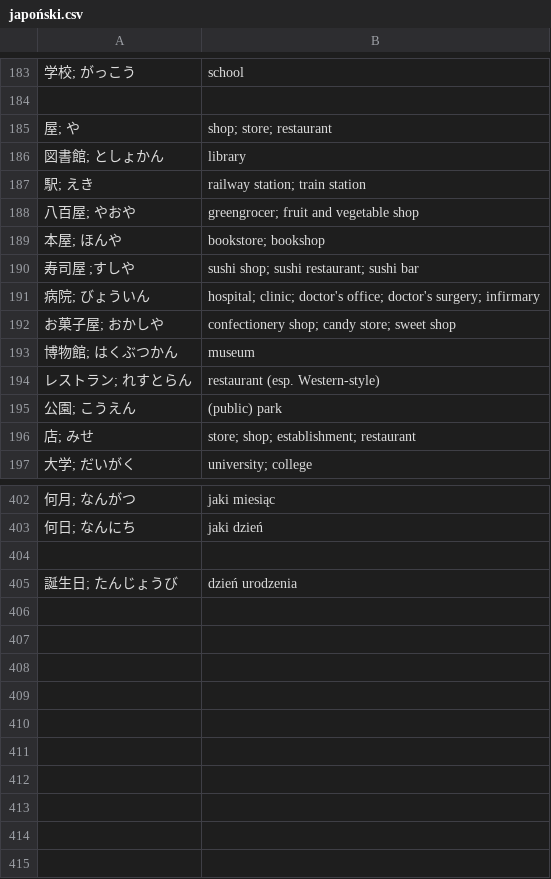
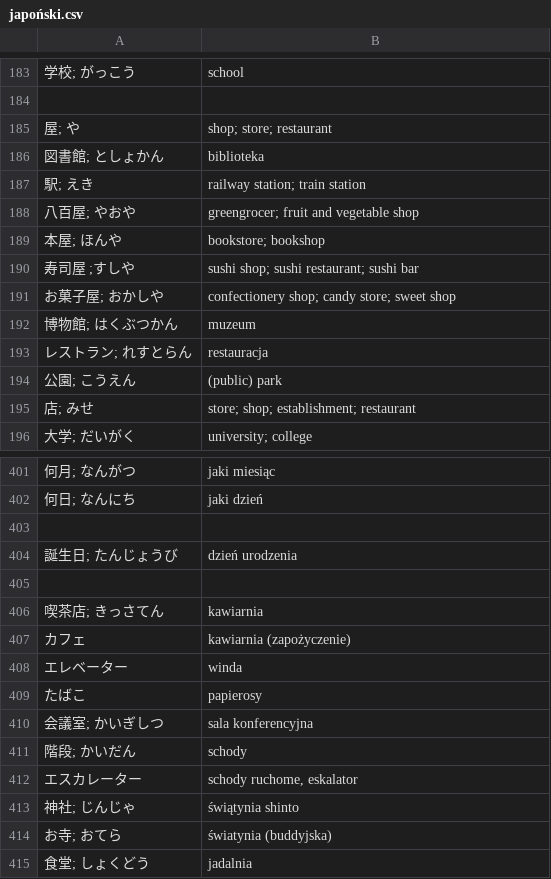
Before and after one commit to kamil-adam/anki, a CSV file: japan/japoński.csv, drawn as a sheet; only a part is shown, gaps mark what is left out; removed rows and columns are numbered as before the commit, all else as after; the diff names each change by its address in the sheet, - before the commit and + after, or states it on an @@ line.

Commit message:
japan

```diff
--- a/japan/japoński.csv
+++ b/japan/japoński.csv
-B186: library
+B186: biblioteka
-row 191: 病院; びょういん | hospital; clinic; doctor's office; doctor's surgery; infirmary
-B192: museum
+B192: muzeum
-B193: restaurant (esp. Western-style)
+B193: restauracja
+row 405: (empty)
+row 406: 喫茶店; きっさてん | kawiarnia
+row 407: カフェ | kawiarnia (zapożyczenie)
+row 408: エレベーター | winda
+row 409: たばこ | papierosy
+row 410: 会議室; かいぎしつ | sala konferencyjna
+row 411: 階段; かいだん | schody
+row 412: エスカレーター | schody ruchome, eskalator
+row 413: 神社; じんじゃ | świątynia shinto
+row 414: お寺; おてら | światynia (buddyjska)
+row 415: 食堂; しょくどう | jadalnia
```
